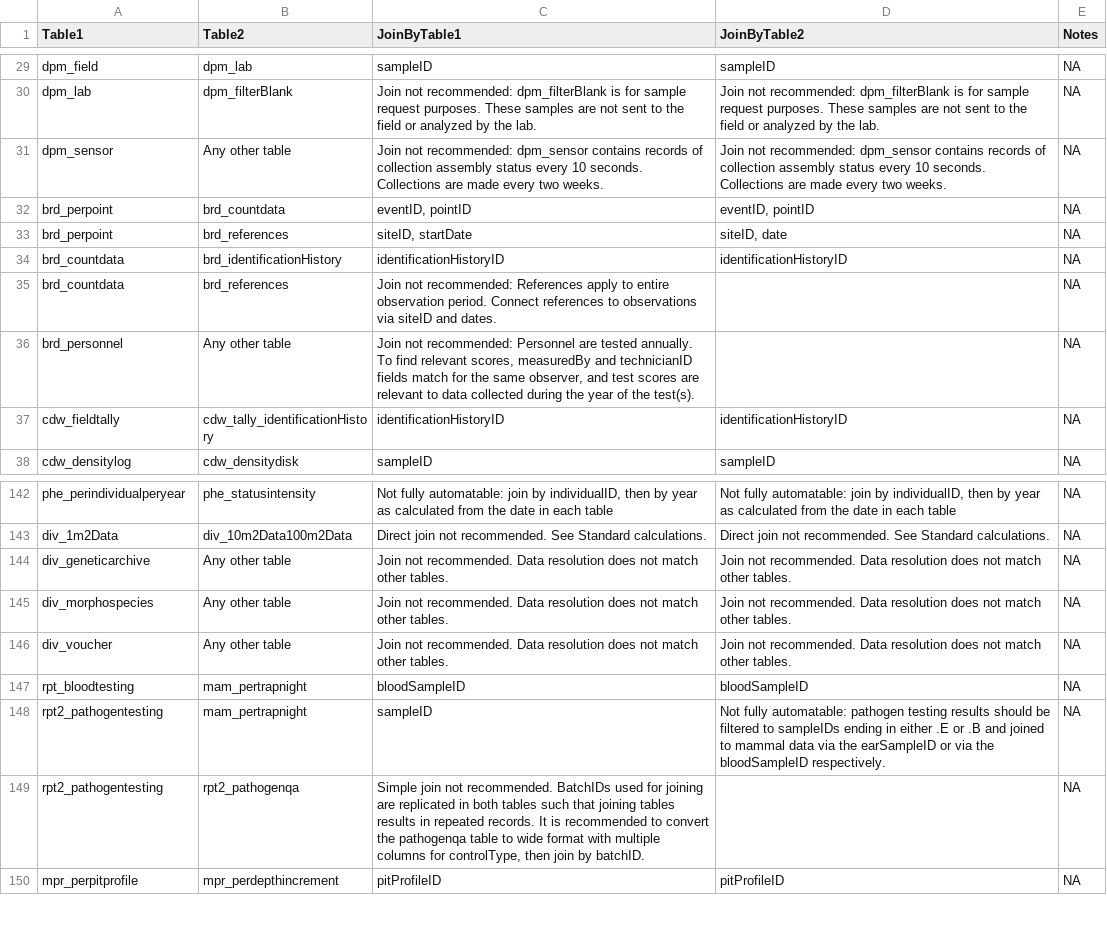
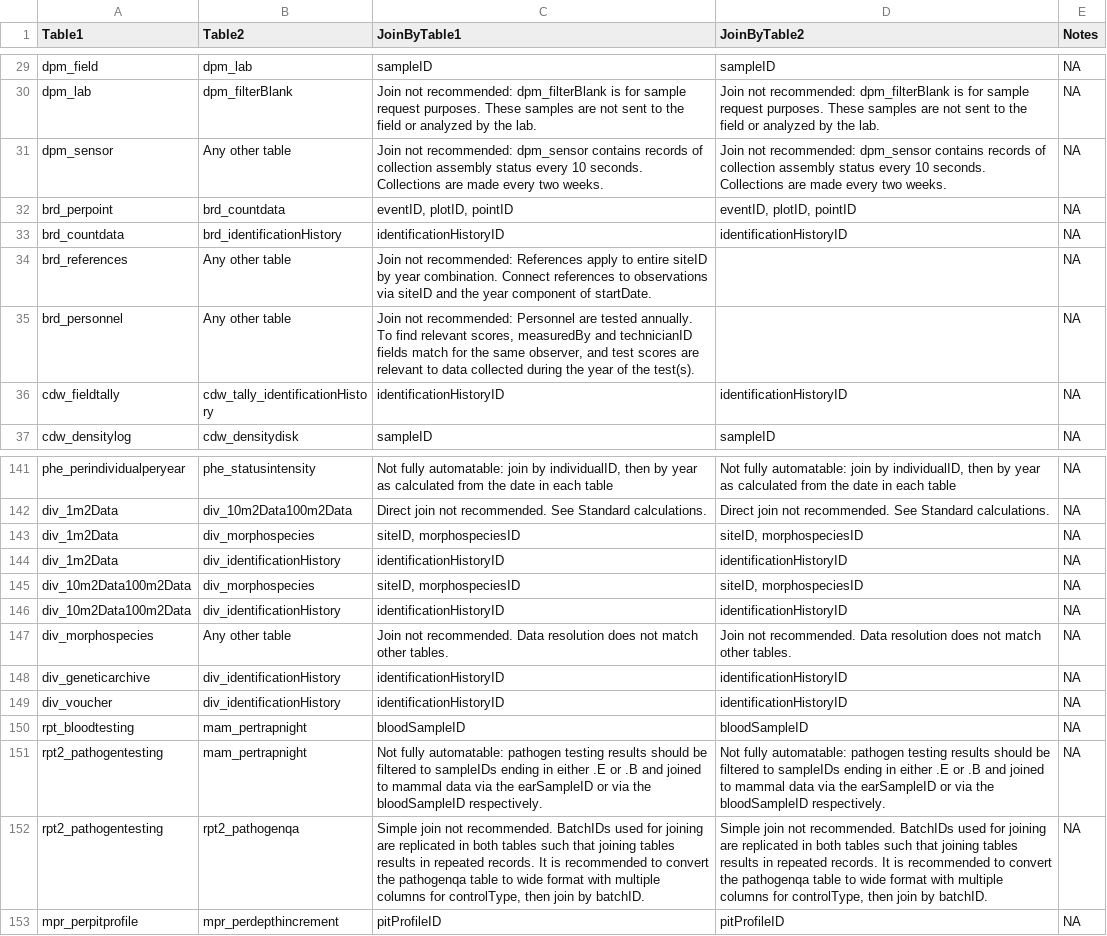
Before and after one commit to gitbarnitt/NEON-quick-start-guides-1, a CSV file: allTableJoins.csv, drawn as a sheet; only a part is shown, gaps mark what is left out; the diff covers the shown part only.

```diff
--- a/allTableJoins.csv
+++ b/allTableJoins.csv
@@ -31,6 +31,5 @@
 "dpm_sensor","Any other table","Join not recommended: dpm_sensor contains records of collection assembly status every 10 seconds. Collections are made every two weeks.","Join not recommended: dpm_sensor contains records of collection assembly status every 10 seconds. Collections are made every two weeks.",NA
-"brd_perpoint","brd_countdata","eventID, pointID","eventID, pointID",NA
-"brd_perpoint","brd_references","siteID, startDate","siteID, date",NA
+"brd_perpoint","brd_countdata","eventID, plotID, pointID","eventID, plotID, pointID",NA
 "brd_countdata","brd_identificationHistory","identificationHistoryID","identificationHistoryID",NA
-"brd_countdata","brd_references","Join not recommended: References apply to entire observation period. Connect references to observations via siteID and dates.","",NA
+"brd_references","Any other table","Join not recommended: References apply to entire siteID by year combination. Connect references to observations via siteID and the year component of startDate.","",NA
 "brd_personnel","Any other table","Join not recommended: Personnel are tested annually. To find relevant scores, measuredBy and technicianID fields match for the same observer, and test scores are relevant to data collected during the year of the test(s).","",NA
@@ -143,8 +142,12 @@
 "div_1m2Data","div_10m2Data100m2Data","Direct join not recommended. See Standard calculations.","Direct join not recommended. See Standard calculations.",NA
-"div_geneticarchive","Any other table","Join not recommended. Data resolution does not match other tables.","Join not recommended. Data resolution does not match other tables.",NA
+"div_1m2Data","div_morphospecies","siteID, morphospeciesID","siteID, morphospeciesID",NA
+"div_1m2Data","div_identificationHistory","identificationHistoryID","identificationHistoryID",NA
+"div_10m2Data100m2Data","div_morphospecies","siteID, morphospeciesID","siteID, morphospeciesID",NA
+"div_10m2Data100m2Data","div_identificationHistory","identificationHistoryID","identificationHistoryID",NA
 "div_morphospecies","Any other table","Join not recommended. Data resolution does not match other tables.","Join not recommended. Data resolution does not match other tables.",NA
-"div_voucher","Any other table","Join not recommended. Data resolution does not match other tables.","Join not recommended. Data resolution does not match other tables.",NA
+"div_geneticarchive","div_identificationHistory","identificationHistoryID","identificationHistoryID",NA
+"div_voucher","div_identificationHistory","identificationHistoryID","identificationHistoryID",NA
 "rpt_bloodtesting","mam_pertrapnight","bloodSampleID","bloodSampleID",NA
-"rpt2_pathogentesting","mam_pertrapnight","sampleID","Not fully automatable: pathogen testing results should be filtered to sampleIDs ending in either .E or .B and joined to mammal data via the earSampleID or via the bloodSampleID respectively.",NA
-"rpt2_pathogentesting","rpt2_pathogenqa","Simple join not recommended. BatchIDs used for joining are replicated in both tables such that joining tables results in repeated records.  It is recommended to convert the pathogenqa table to wide format with multiple columns for controlType, then join by batchID.","",NA
+"rpt2_pathogentesting","mam_pertrapnight","Not fully automatable: pathogen testing results should be filtered to sampleIDs ending in either .E or .B and joined to mammal data via the earSampleID or via the bloodSampleID respectively.","Not fully automatable: pathogen testing results should be filtered to sampleIDs ending in either .E or .B and joined to mammal data via the earSampleID or via the bloodSampleID respectively.",NA
+"rpt2_pathogentesting","rpt2_pathogenqa","Simple join not recommended. BatchIDs used for joining are replicated in both tables such that joining tables results in repeated records.  It is recommended to convert the pathogenqa table to wide format with multiple columns for controlType, then join by batchID.","Simple join not recommended. BatchIDs used for joining are replicated in both tables such that joining tables results in repeated records.  It is recommended to convert the pathogenqa table to wide format with multiple columns for controlType, then join by batchID.",NA
 "mpr_perpitprofile","mpr_perdepthincrement","pitProfileID","pitProfileID",NA
```
Also changed, not shown: 8 edited cells elsewhere in this file, 2 other files.
